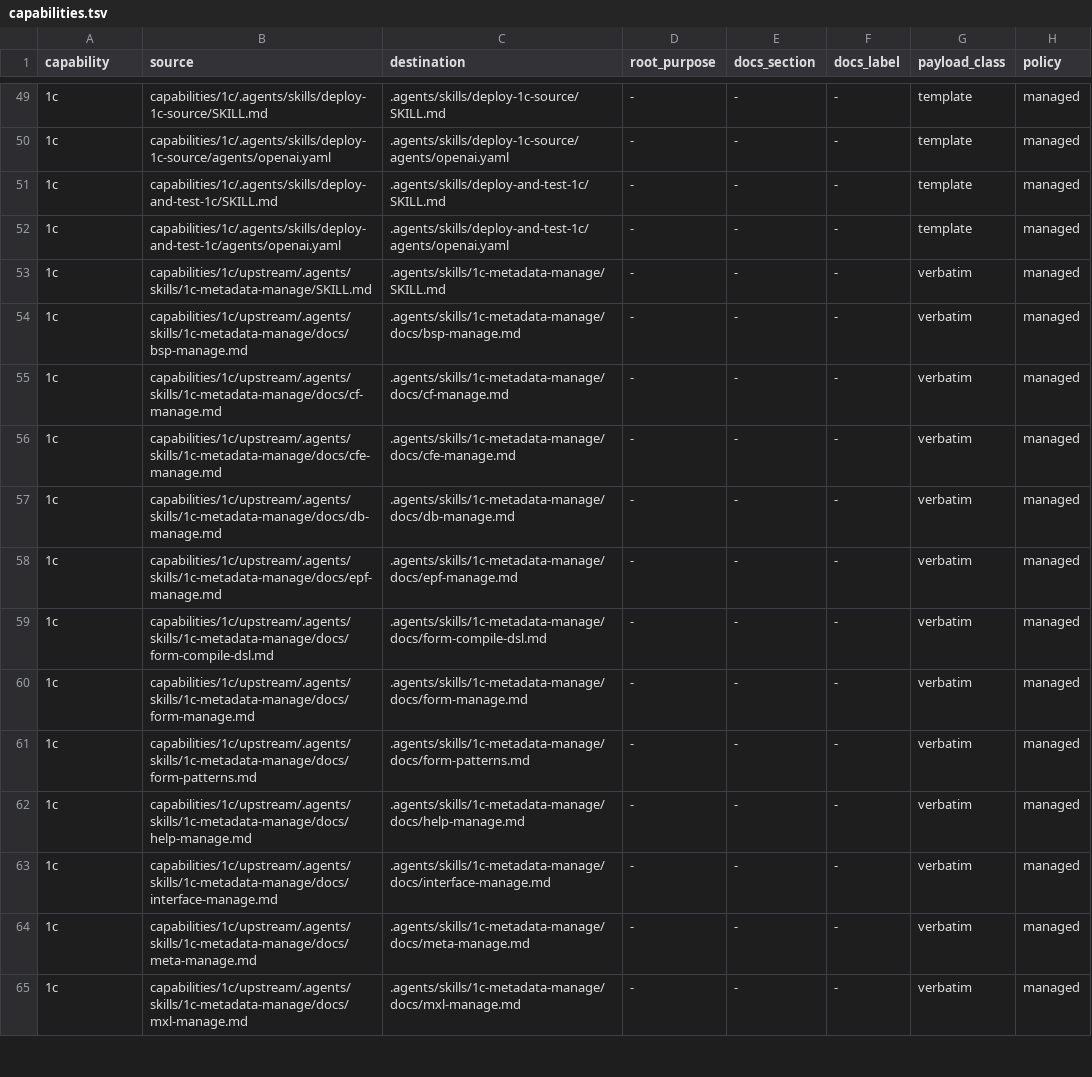
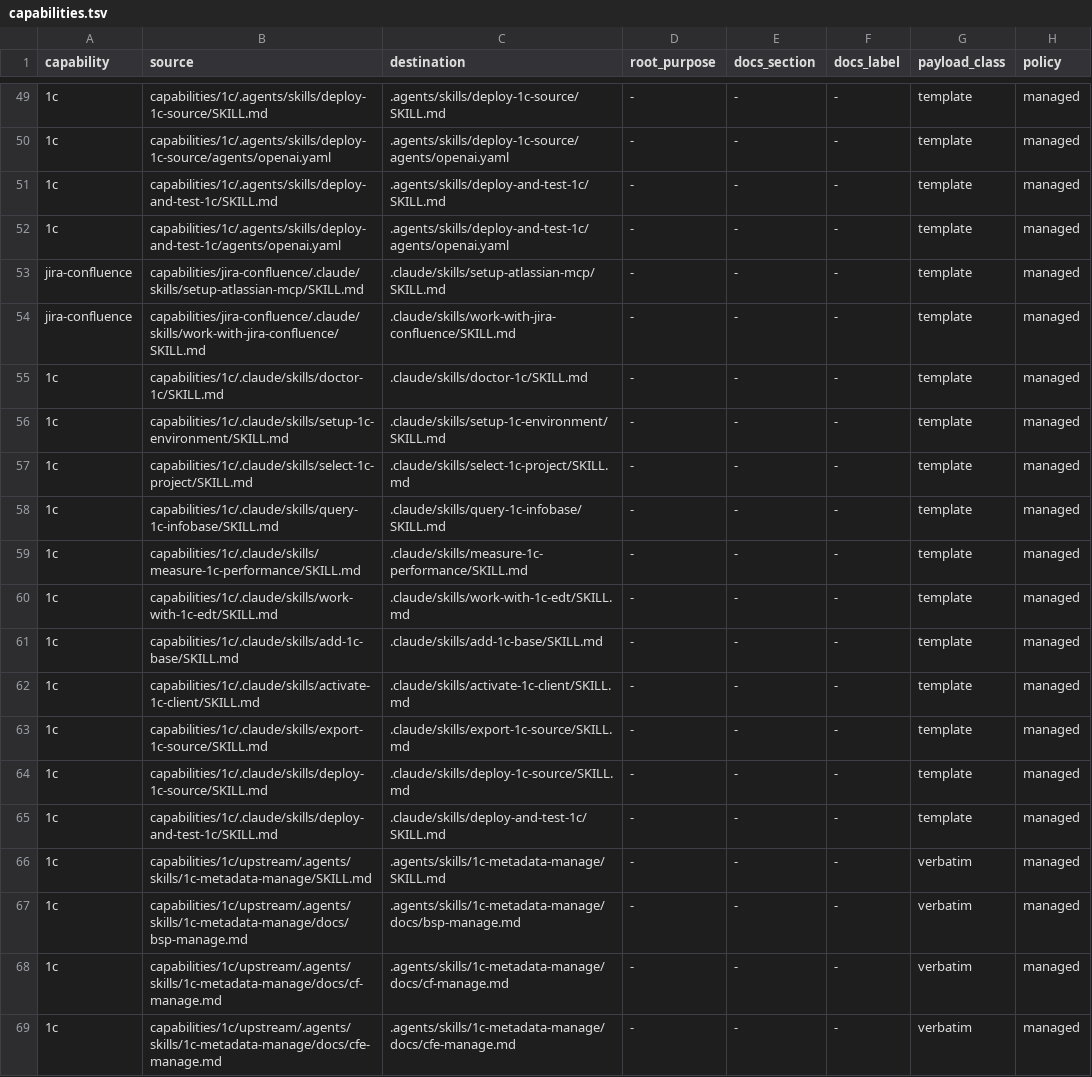
Before and after one commit to NightMadMax/new-project-rules, a TSV file: config/capabilities.tsv, drawn as a sheet; only a part is shown, gaps mark what is left out; the shorter side is filled out with more unchanged rows; the diff covers the shown part only; the diff names each change by its address in the sheet, - before the commit and + after, or states it on an @@ line.

```diff
--- a/config/capabilities.tsv
+++ b/config/capabilities.tsv
@@ row 214 moved to row 53: jira-confluence @@
@@ row 215 moved to row 54: jira-confluence @@
+row 55: 1c | capabilities/1c/.claude/skills/doctor-1c/SKILL.md | .claude/skills/doctor-1c/SKILL.md | - | - | - | template | managed
+row 56: 1c | capabilities/1c/.claude/skills/setup-1c-environment/SKILL.md | .claude/skills/setup-1c-environment/SKILL.md | - | - | - | template | managed
+row 57: 1c | capabilities/1c/.claude/skills/select-1c-project/SKILL.md | .claude/skills/select-1c-project/SKILL.md | - | - | - | template | managed
+row 58: 1c | capabilities/1c/.claude/skills/query-1c-infobase/SKILL.md | .claude/skills/query-1c-infobase/SKILL.md | - | - | - | template | managed
+row 59: 1c | capabilities/1c/.claude/skills/measure-1c-performance/SKILL.md | .claude/skills/measure-1c-performance/SKILL.md | - | - | - | template | managed
+row 60: 1c | capabilities/1c/.claude/skills/work-with-1c-edt/SKILL.md | .claude/skills/work-with-1c-edt/SKILL.md | - | - | - | template | managed
+row 61: 1c | capabilities/1c/.claude/skills/add-1c-base/SKILL.md | .claude/skills/add-1c-base/SKILL.md | - | - | - | template | managed
+row 62: 1c | capabilities/1c/.claude/skills/activate-1c-client/SKILL.md | .claude/skills/activate-1c-client/SKILL.md | - | - | - | template | managed
+row 63: 1c | capabilities/1c/.claude/skills/export-1c-source/SKILL.md | .claude/skills/export-1c-source/SKILL.md | - | - | - | template | managed
+row 64: 1c | capabilities/1c/.claude/skills/deploy-1c-source/SKILL.md | .claude/skills/deploy-1c-source/SKILL.md | - | - | - | template | managed
+row 65: 1c | capabilities/1c/.claude/skills/deploy-and-test-1c/SKILL.md | .claude/skills/deploy-and-test-1c/SKILL.md | - | - | - | template | managed
```
Also changed, not shown: 22 edited cells elsewhere in this file, config/1c-artifacts.tsv, config/1c-routing.tsv, 16 other files.
